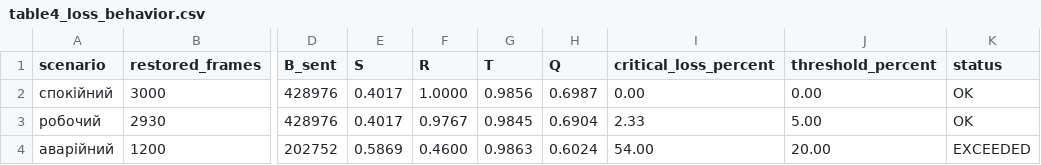
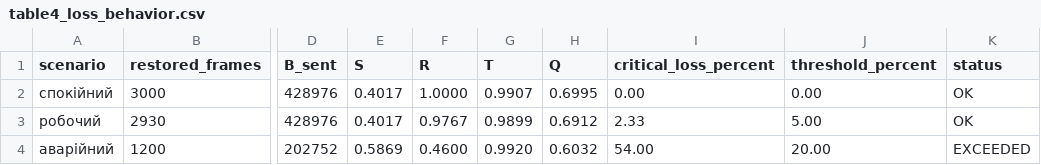
Before and after one commit to Bilchman/PROJECT-Secure-telemetry-channel-with-limited-bandwidth, a CSV file: results/table4_loss_behavior.csv, drawn as a sheet; only a part is shown, gaps mark what is left out; the diff names each change by its address in the sheet, - before the commit and + after, or states it on an @@ line.

```diff
--- a/results/table4_loss_behavior.csv
+++ b/results/table4_loss_behavior.csv
-G2 (T): 0.9856
+G2 (T): 0.9907
-H2 (Q): 0.6987
+H2 (Q): 0.6995
-G3 (T): 0.9845
+G3 (T): 0.9899
-H3 (Q): 0.6904
+H3 (Q): 0.6912
-G4 (T): 0.9863
+G4 (T): 0.9920
-H4 (Q): 0.6024
+H4 (Q): 0.6032
```
Also changed, not shown: results/ga_evolution.csv, results/random_search_history.csv, 8 other files.
